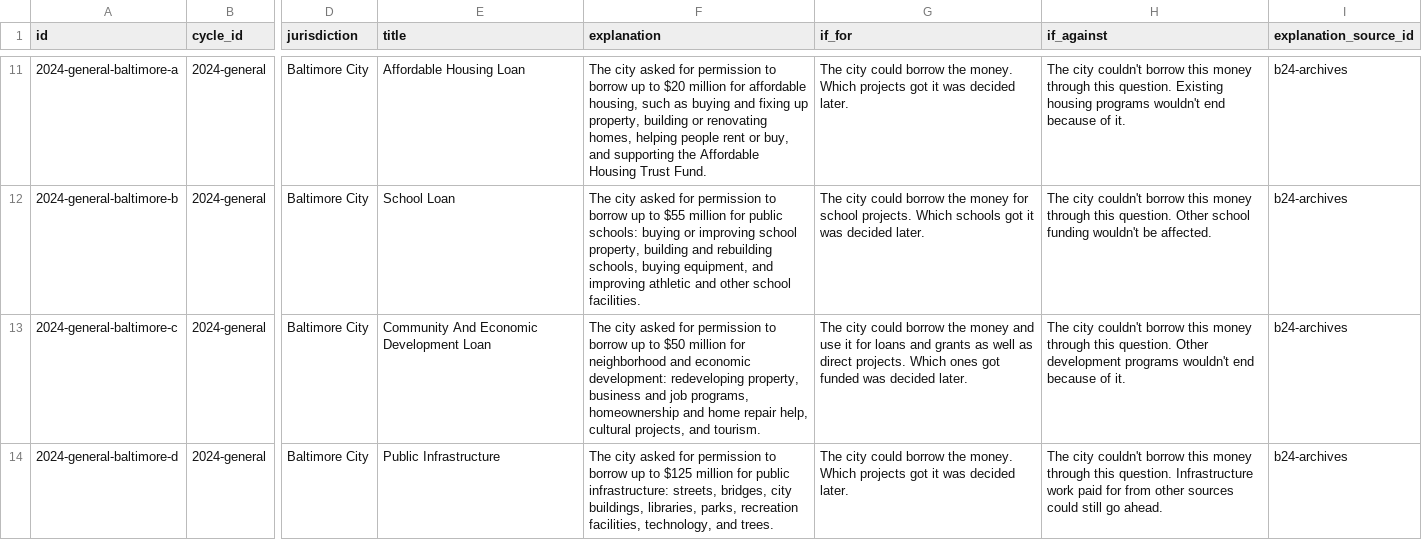
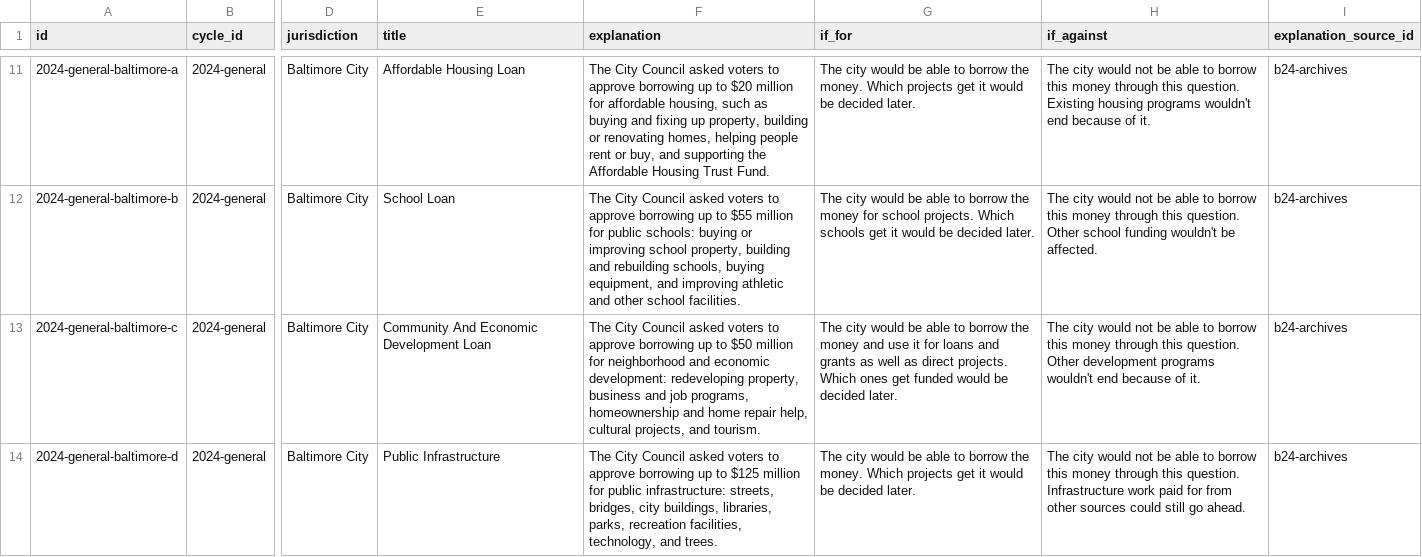
Before and after one commit to andersoneverett/ballot, a CSV file: data/measures.csv, drawn as a sheet; only a part is shown, gaps mark what is left out; the diff covers the shown part only; the diff names each change by its address in the sheet, - before the commit and + after, or states it on an @@ line.

```diff
--- a/data/measures.csv
+++ b/data/measures.csv
-F11 (explanation): The city asked for permission to borrow up to…
+F11 (explanation): The City Council asked voters to approve borrowing up to…
-G11 (if_for): The city could borrow the money. Which projects got it was decided later.
+G11 (if_for): The city would be able to borrow the money. Which projects get it would be decided later.
-H11 (if_against): The city couldn't borrow this…
+H11 (if_against): The city would not be able to borrow this…
-F12 (explanation): The city asked for permission to borrow up to…
+F12 (explanation): The City Council asked voters to approve borrowing up to…
-G12 (if_for): The city could borrow the money for school projects. Which schools got it was decided later.
+G12 (if_for): The city would be able to borrow the money for school projects. Which schools get it would be decided later.
-H12 (if_against): The city couldn't borrow this…
+H12 (if_against): The city would not be able to borrow this…
-F13 (explanation): The city asked for permission to borrow up to…
+F13 (explanation): The City Council asked voters to approve borrowing up to…
-G13 (if_for): The city could borrow the money and use it for loans and grants as well as direct projects. Which ones got funded was decided later.
+G13 (if_for): The city would be able to borrow the money and use it for loans and grants as well as direct projects. Which ones get funded would be decided later.
-H13 (if_against): The city couldn't borrow this…
+H13 (if_against): The city would not be able to borrow this…
-F14 (explanation): The city asked for permission to borrow up to…
+F14 (explanation): The City Council asked voters to approve borrowing up to…
-G14 (if_for): The city could borrow the money. Which projects got it was decided later.
+G14 (if_for): The city would be able to borrow the money. Which projects get it would be decided later.
-H14 (if_against): The city couldn't borrow this…
+H14 (if_against): The city would not be able to borrow this…
```
Also changed, not shown: 44 edited cells elsewhere in this file.
